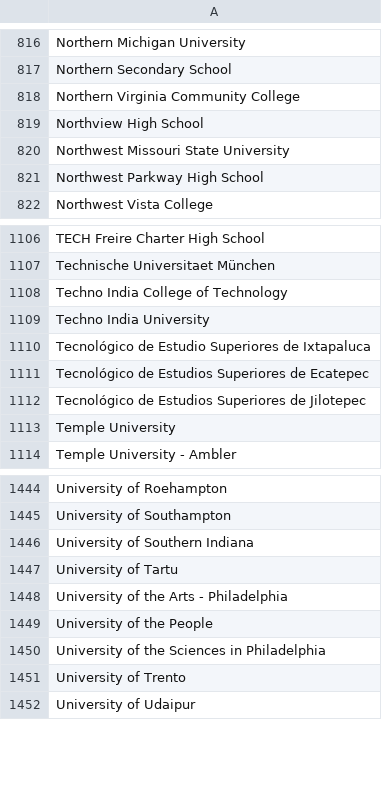
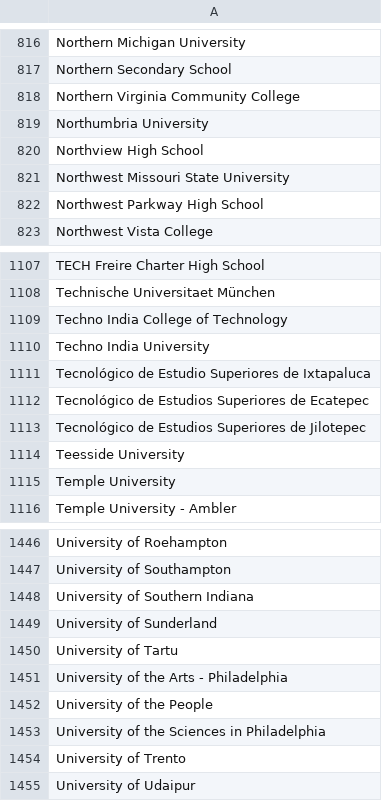
Before and after one commit to MLH/mlh-policies, a CSV file: schools.csv, drawn as a sheet; only a part is shown, gaps mark what is left out.

Commit message:
Added some UK north-east universities

```diff
--- a/schools.csv
+++ b/schools.csv
@@ -818,2 +818,3 @@ Northern Secondary School
 Northern Virginia Community College
+Northumbria University
 Northview High School
@@ -1112,2 +1113,3 @@ Tecnológico de Estudios Superiores de Ecatepec
 Tecnológico de Estudios Superiores de Jilotepec
+Teesside University
 Temple University
@@ -1446,2 +1448,3 @@ University of Southampton
 University of Southern Indiana
+University of Sunderland
 University of Tartu
```
